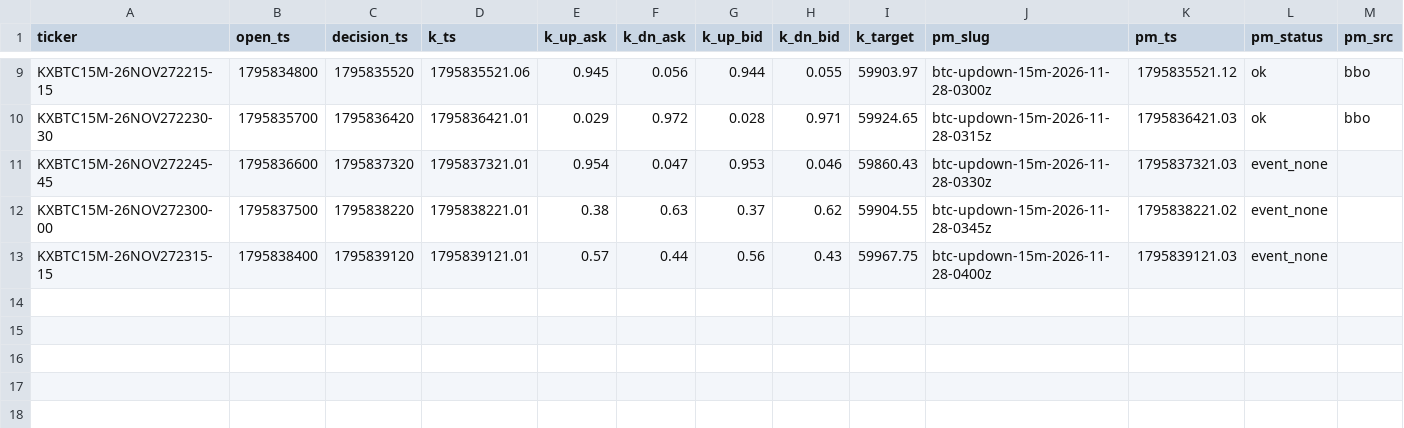
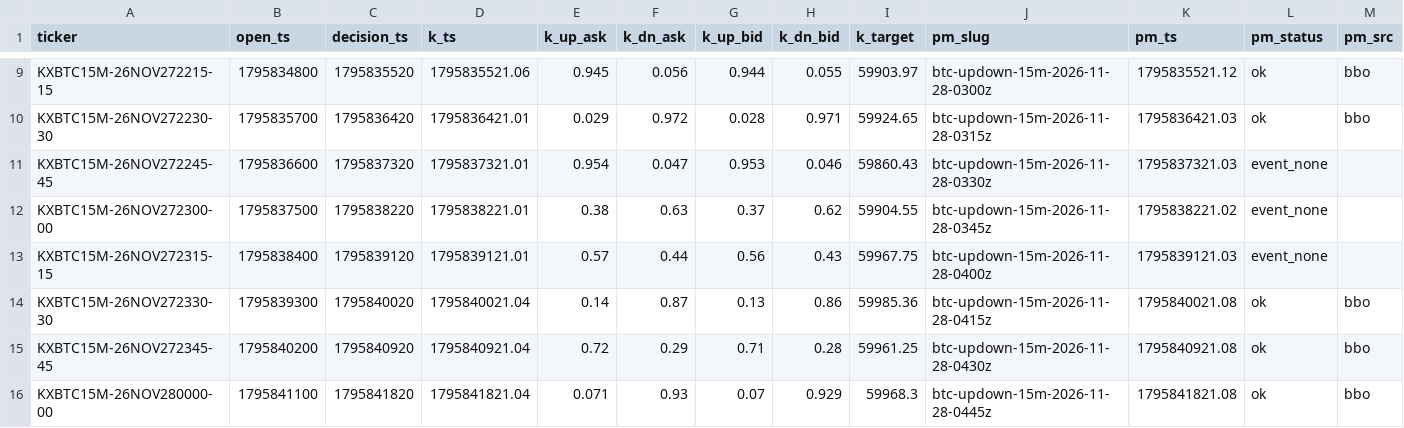
Before and after one commit to j42002/polybot, a CSV file: data/mirror15/quotes.csv, drawn as a sheet; only a part is shown, gaps mark what is left out; rows hold the shown columns only; the diff names each change by its address in the sheet, - before the commit and + after, or states it on an @@ line.

Commit message:
mirror15 data 2026-11-28T05:08Z

```diff
--- a/data/mirror15/quotes.csv
+++ b/data/mirror15/quotes.csv
+row 14: KXBTC15M-26NOV272330-30 | 1795839300 | 1795840020 | 1795840021.04 | 0.14 | 0.87 | 0.13 | 0.86 | 59985.36 | btc-updown-15m-2026-11-28-0415z | 1795840021.08 | ok | bbo
+row 15: KXBTC15M-26NOV272345-45 | 1795840200 | 1795840920 | 1795840921.04 | 0.72 | 0.29 | 0.71 | 0.28 | 59961.25 | btc-updown-15m-2026-11-28-0430z | 1795840921.08 | ok | bbo
+row 16: KXBTC15M-26NOV280000-00 | 1795841100 | 1795841820 | 1795841821.04 | 0.071 | 0.93 | 0.07 | 0.929 | 59968.3 | btc-updown-15m-2026-11-28-0445z | 1795841821.08 | ok | bbo
```
